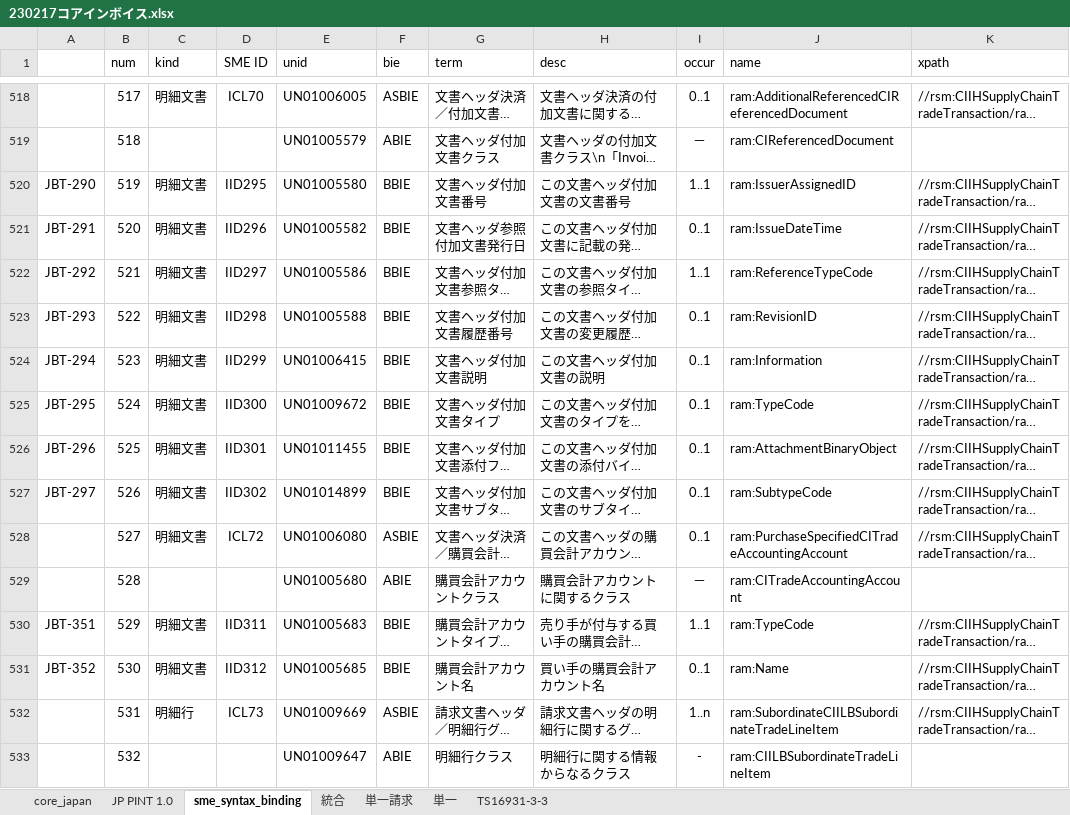
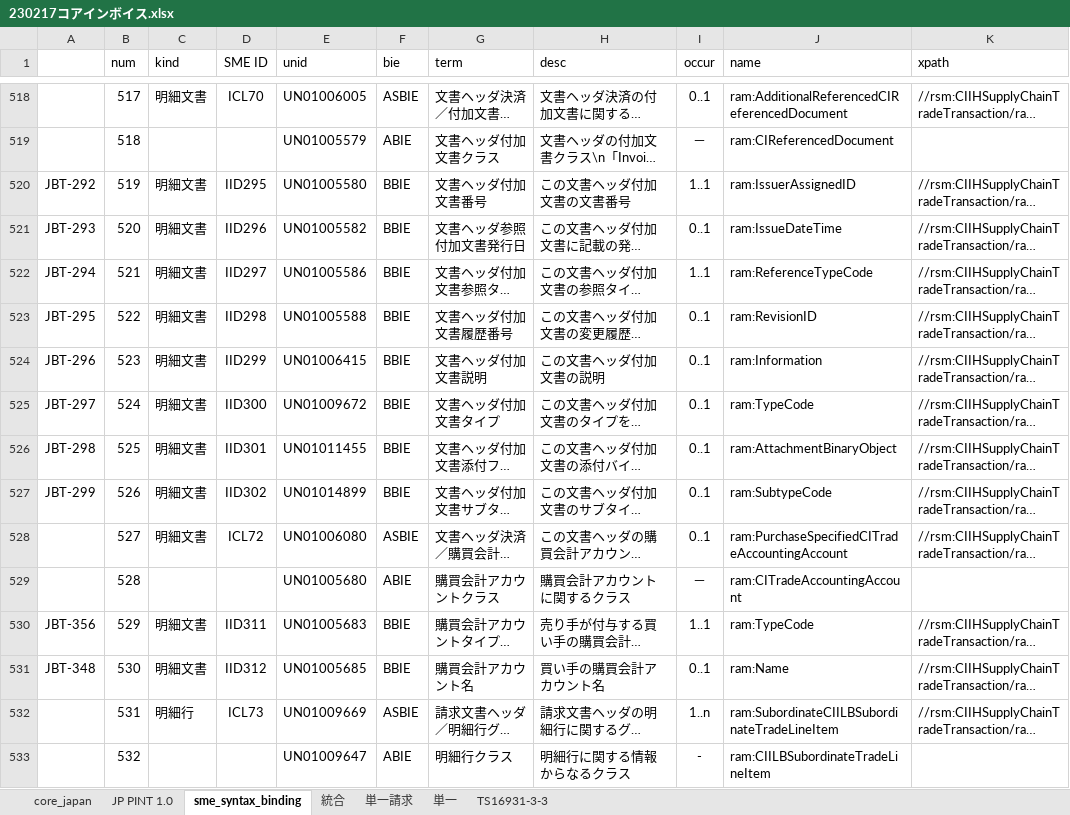
Before and after one commit to pontsoleil/Japan_core, an Excel workbook: data/base/230217コアインボイス.xlsx, sheet sme_syntax_binding, drawn as a sheet; only a part is shown, gaps mark what is left out; long unchanged cells end in …; values as stored, in another font and other column widths than the file's, no borders; conditional formats not drawn; the diff covers the shown part only; the diff names each change by its address in the sheet, - before the commit and + after, or states it on an @@ line.

```diff
--- a/data/base/230217コアインボイス.xlsx (sheet sme_syntax_binding)
+++ b/data/base/230217コアインボイス.xlsx (sheet sme_syntax_binding)
-A520: JBT-290
+A520: JBT-292
-A521: JBT-291
+A521: JBT-293
-A522: JBT-292
+A522: JBT-294
-A523: JBT-293
+A523: JBT-295
-A524: JBT-294
+A524: JBT-296
-A525: JBT-295
+A525: JBT-297
-A526: JBT-296
+A526: JBT-298
-A527: JBT-297
+A527: JBT-299
-A530: JBT-351
+A530: JBT-356
-A531: JBT-352
+A531: JBT-348
```
Also changed, not shown: 231 edited cells elsewhere in this sheet, sheet core_japan, sheet JP PINT 1.0.
